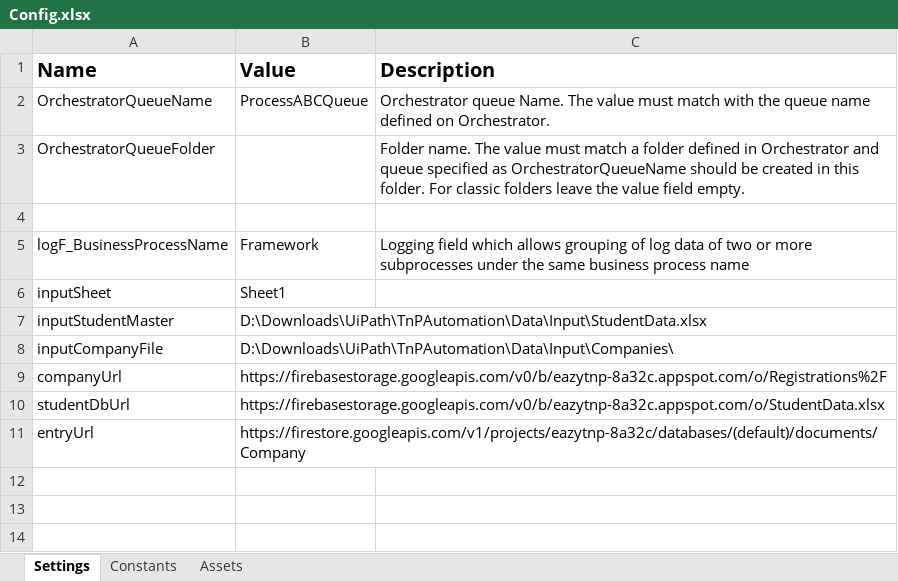
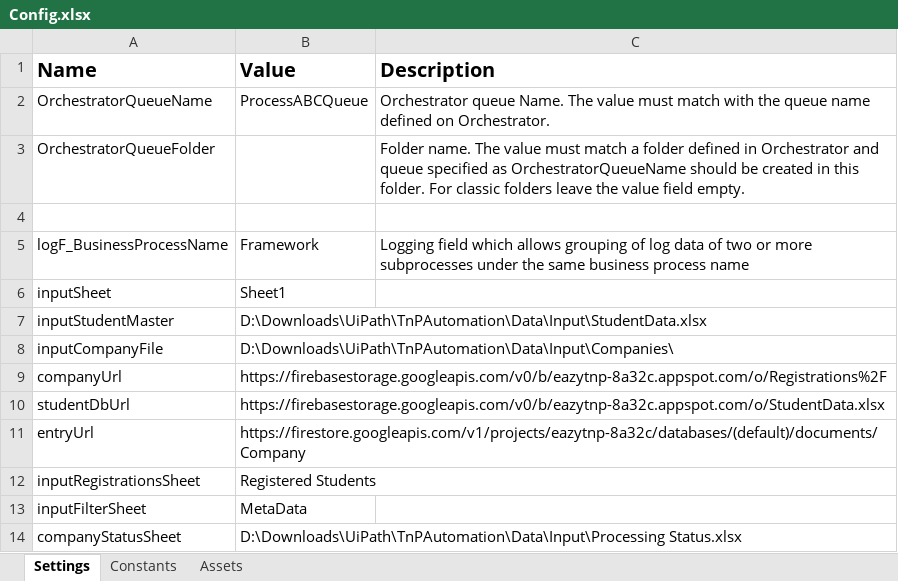
Before and after one commit to nikkbh/BEProject, an Excel workbook: Data/Config.xlsx, sheet Settings, drawn as a sheet; values as stored, in another font and other column widths than the file's, no borders; the diff names each change by its address in the sheet, - before the commit and + after, or states it on an @@ line.

Commit message:
Aded CGPA Filter

```diff
--- a/Data/Config.xlsx (sheet Settings)
+++ b/Data/Config.xlsx (sheet Settings)
+row 12: inputRegistrationsSheet | Registered Students
+row 13: inputFilterSheet | MetaData
+row 14: companyStatusSheet | D:\Downloads\UiPath\TnPAutomation\Data\Input\Processing Status.xlsx
```
Also changed, not shown: Data/Input/Companies/Byju.xlsx, Data/Input/Companies/Photon legal.xlsx, 7 other files.
